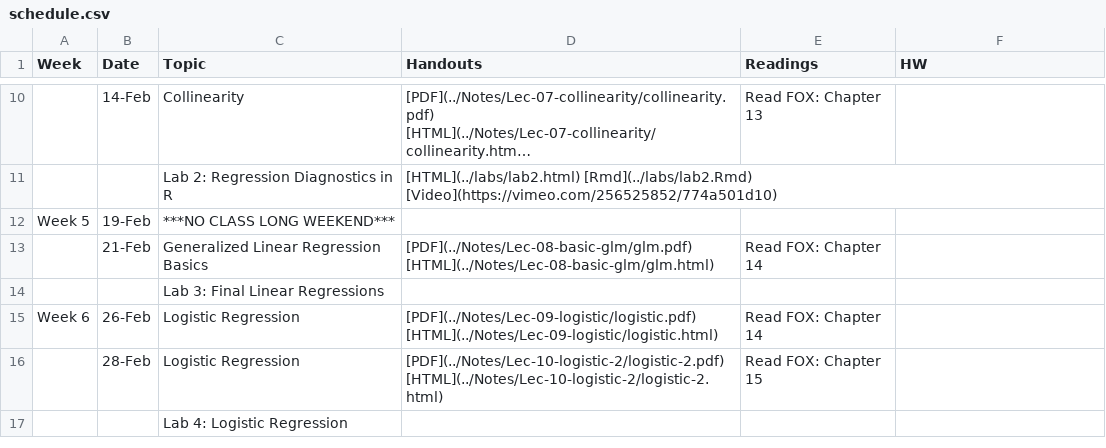
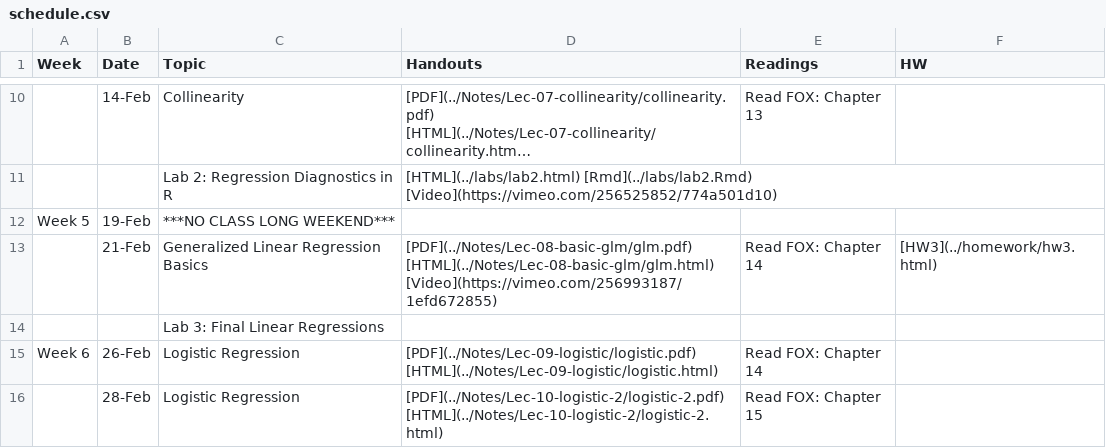
Before and after one commit to php-1511-2511/php-1511-2511.github.io, a CSV file: _csv/schedule.csv, drawn as a sheet; only a part is shown, gaps mark what is left out; the shorter side is filled out with more unchanged rows; long unchanged cells end in …; the diff names each change by its address in the sheet, - before the commit and + after, or states it on an @@ line.

```diff
--- a/_csv/schedule.csv
+++ b/_csv/schedule.csv
-D13 (Handouts): [PDF](../Notes/Lec-08-basic-glm/glm.pdf) [HTML](../Notes/Lec-08-basic-glm/glm.html)
+D13 (Handouts): [PDF](../Notes/Lec-08-basic-glm/glm.pdf) [HTML](../Notes/Lec-08-basic-glm/glm.html) [Video](https://vimeo.com/256993187/1efd672855)
-F13 (HW): (empty)
+F13 (HW): [HW3](../homework/hw3.html)
```
Also changed, not shown: _csv/project.csv, 11 other files.
